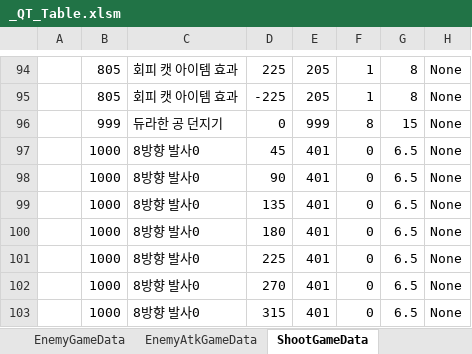
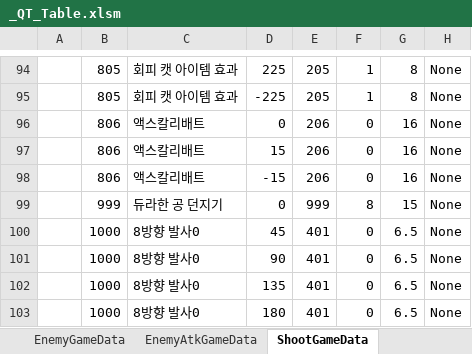
Before and after one commit to Cuty444/QT_Proto, an Excel workbook: _GameData/_QT_Table.xlsm, sheet ShootGameData, drawn as a sheet; only a part is shown, gaps mark what is left out; the shorter side is filled out with more unchanged rows; values as stored, in another font and other column widths than the file's, no borders; table styles not drawn; the diff names each change by its address in the sheet, - before the commit and + after, or states it on an @@ line.

Commit message:
액스칼리배트 추가

```diff
--- a/_GameData/_QT_Table.xlsm (sheet ShootGameData)
+++ b/_GameData/_QT_Table.xlsm (sheet ShootGameData)
+row 96:  | 806 | 액스칼리배트 | 0 | 206 | 0 | 16 | None
+row 97:  | 806 | 액스칼리배트 | 15 | 206 | 0 | 16 | None
+row 98:  | 806 | 액스칼리배트 | -15 | 206 | 0 | 16 | None
```
Also changed, not shown: sheet BuffEffectGameData, sheet SpecialEffectGameData, sheet ProjectileGameData, sheet ItemGameData, sheet ItemEffectGameData, sheet LocaleGameData, formulas that keep their value, 7 other files.
